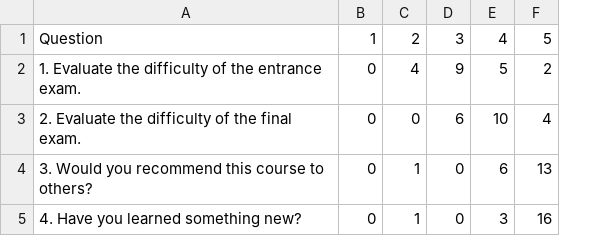
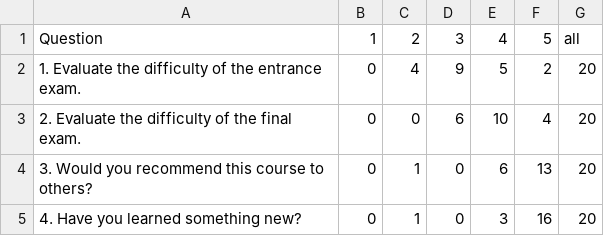
Before and after one commit to crcep/cybersecurity, a CSV file: crc-cybersecurity-survey-2019.csv, drawn as a sheet; the diff names each change by its address in the sheet, - before the commit and + after, or states it on an @@ line.

```diff
--- a/crc-cybersecurity-survey-2019.csv
+++ b/crc-cybersecurity-survey-2019.csv
+column G, rows 1-5: all | 20 | 20 | 20 | 20
```
Also changed, not shown: 4 other files.
